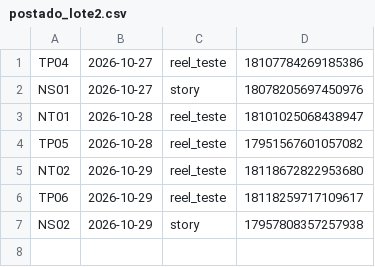
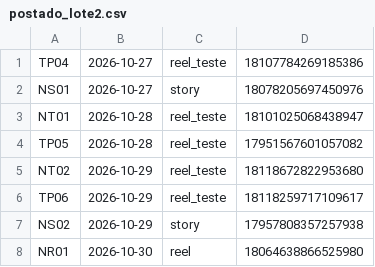
Before and after one commit to langtecnologias-cpu/lang-instagram, a CSV file: postado_lote2.csv, drawn as a sheet; the diff names each change by its address in the sheet, - before the commit and + after, or states it on an @@ line.

```diff
--- a/postado_lote2.csv
+++ b/postado_lote2.csv
+row 8: NR01 | 2026-10-30 | reel | 18064638866525980
```
Also changed, not shown: postado.csv.
